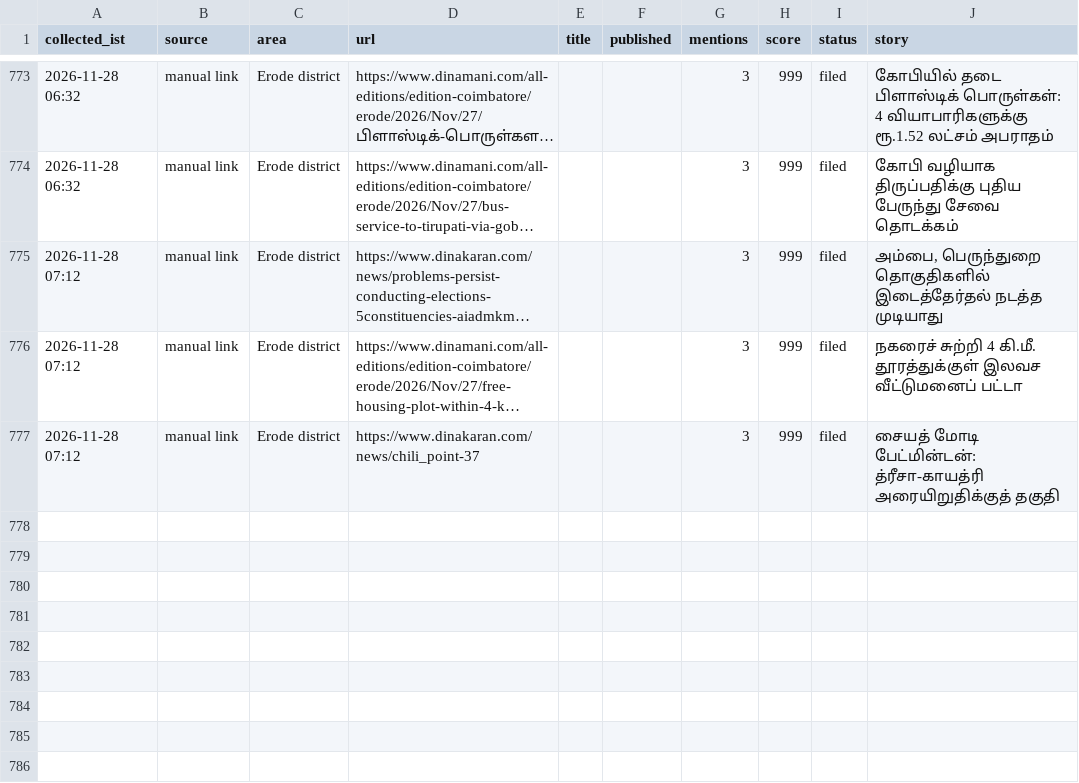
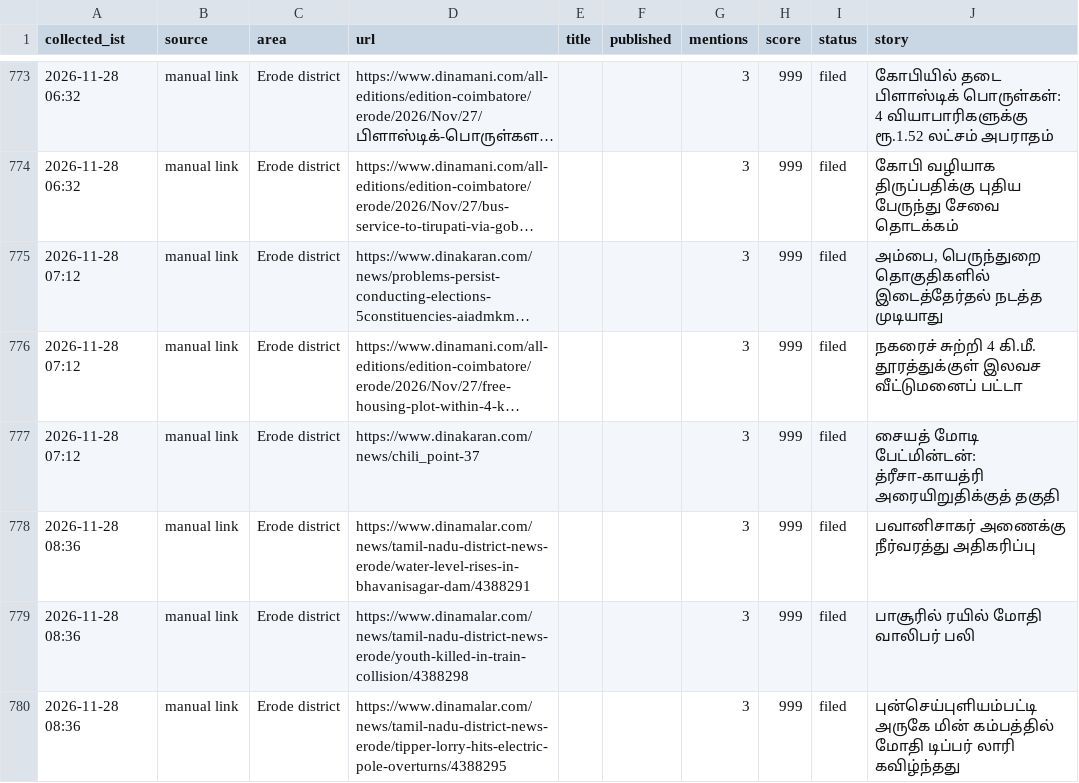
Before and after one commit to news360-tn/erode360-autopost, a CSV file: research_free/archive/2026-11.csv, drawn as a sheet; only a part is shown, gaps mark what is left out; long unchanged cells end in …; the diff names each change by its address in the sheet, - before the commit and + after, or states it on an @@ line.

```diff
--- a/research_free/archive/2026-11.csv
+++ b/research_free/archive/2026-11.csv
+row 778: 2026-11-28 08:36 | manual link | Erode district | https://www.dinamalar.com/news/tamil-nadu-district-news-erode/water-level-rises-in-bhavanisagar-dam/4388291 |  |  | 3 | 999 | filed | பவானிசாகர் அணைக்கு நீர்வரத்து அதிகரிப்பு
+row 779: 2026-11-28 08:36 | manual link | Erode district | https://www.dinamalar.com/news/tamil-nadu-district-news-erode/youth-killed-in-train-collision/4388298 |  |  | 3 | 999 | filed | பாசூரில் ரயில் மோதி வாலிபர் பலி
+row 780: 2026-11-28 08:36 | manual link | Erode district | https://www.dinamalar.com/news/tamil-nadu-district-news-erode/tipper-lorry-hits-electric-pole-overturns/4388295 |  |  | 3 | 999 | filed | புன்செய்புளியம்பட்டி அருகே மின் கம்பத்தில் மோதி டிப்பர் லாரி கவிழ்ந்தது
```
Also changed, not shown: 6 other files.
